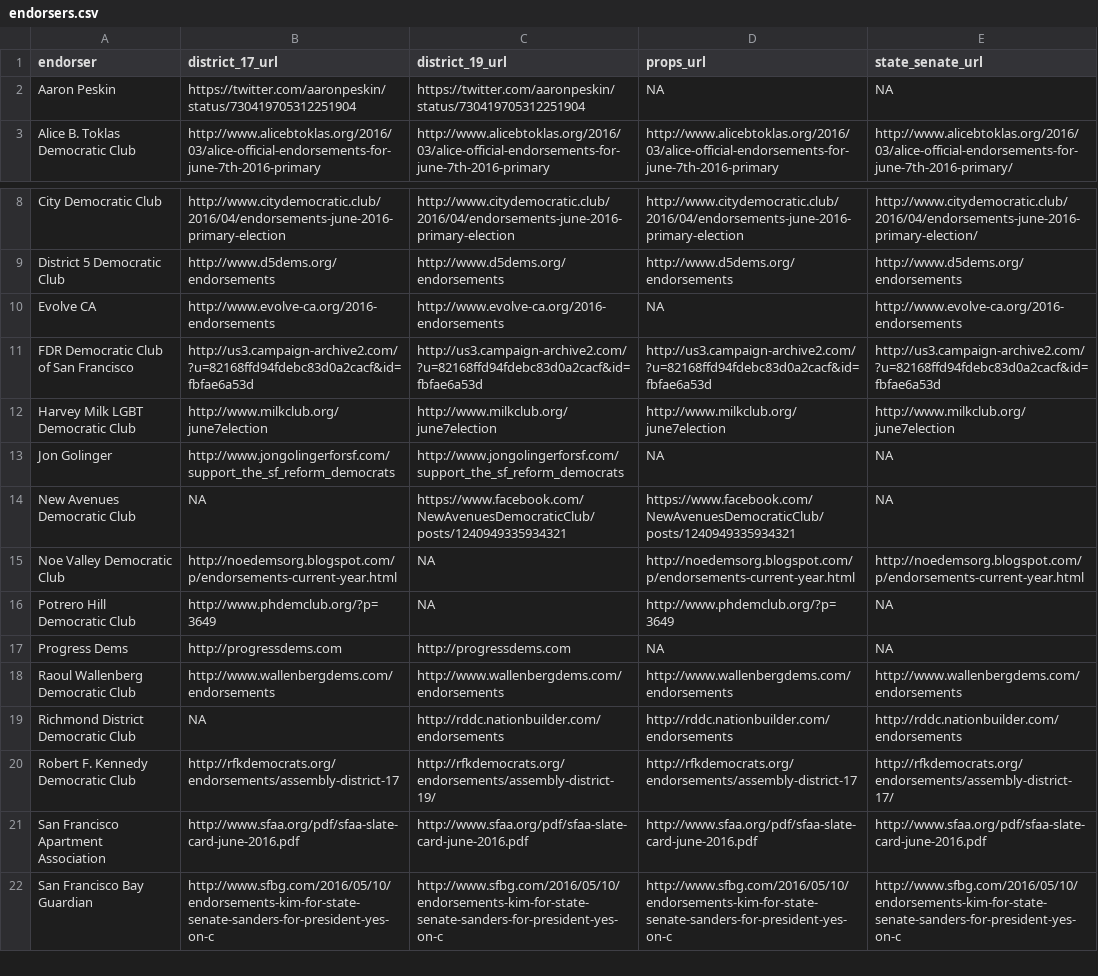
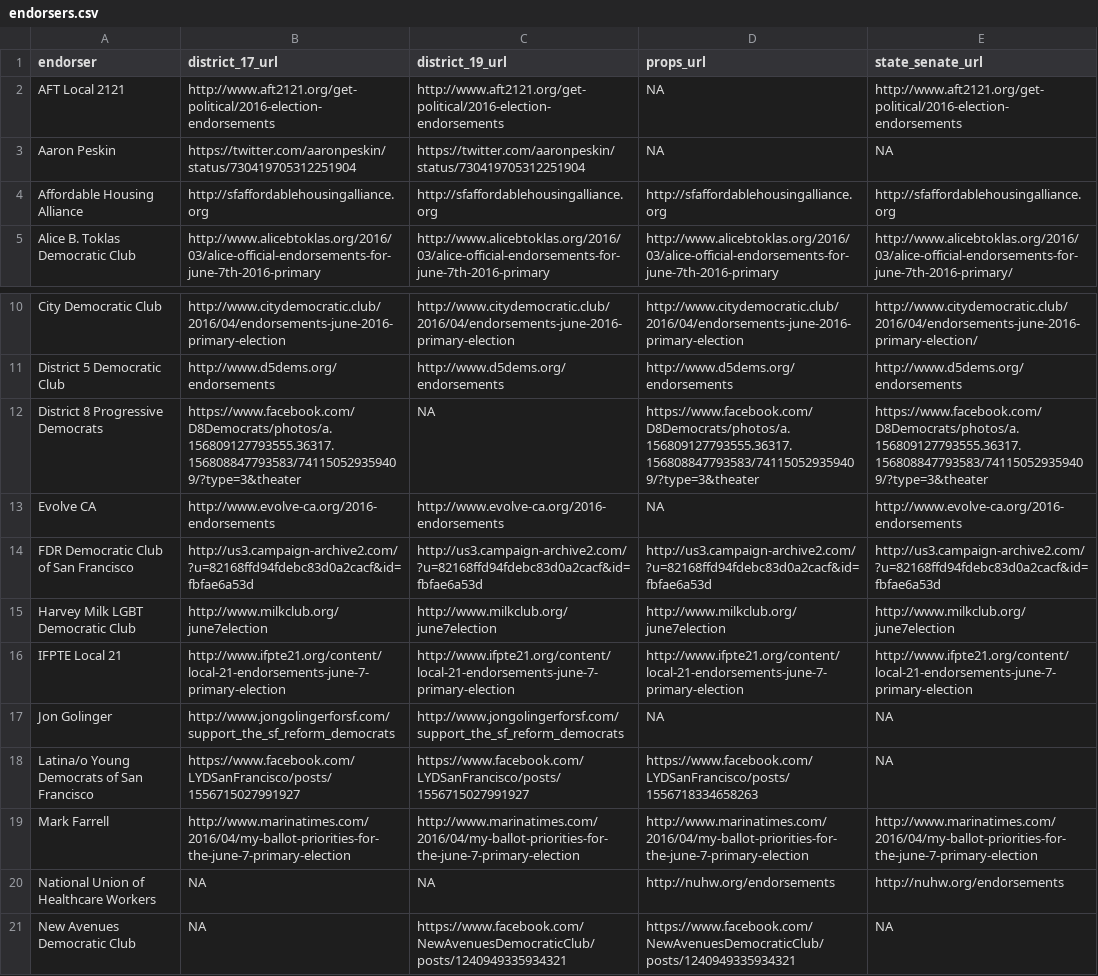
Before and after one commit to johnmyleswhite/sf_politics, a CSV file: data/endorsers.csv, drawn as a sheet; only a part is shown, gaps mark what is left out; the shorter side is filled out with more unchanged rows; the diff names each change by its address in the sheet, - before the commit and + after, or states it on an @@ line.

Commit message:
Add more endorsers
AFT Local 2121
Affordable Housing Alliance
District 8 Progressive Democrats
IFPTE Local 21
Latina/o Young Democrats of San Francisco
Mark Farrell
National Union of Healthcare Workers

```diff
--- a/data/endorsers.csv
+++ b/data/endorsers.csv
+row 2: AFT Local 2121 | http://www.aft2121.org/get-political/2016-election-endorsements | http://www.aft2121.org/get-political/2016-election-endorsements | NA | http://www.aft2121.org/get-political/2016-election-endorsements
+row 4: Affordable Housing Alliance | http://sfaffordablehousingalliance.org | http://sfaffordablehousingalliance.org | http://sfaffordablehousingalliance.org | http://sfaffordablehousingalliance.org
+row 12: District 8 Progressive Democrats | https://www.facebook.com/D8Democrats/photos/a.156809127793555.36317.156808847793583/741150529359409/?type=3&theater | NA | https://www.facebook.com/D8Democrats/photos/a.156809127793555.36317.156808847793583/741150529359409/?type=3&theater | https://www.facebook.com/D8Democrats/photos/a.156809127793555.36317.156808847793583/741150529359409/?type=3&theater
+row 16: IFPTE Local 21 | http://www.ifpte21.org/content/local-21-endorsements-june-7-primary-election | http://www.ifpte21.org/content/local-21-endorsements-june-7-primary-election | http://www.ifpte21.org/content/local-21-endorsements-june-7-primary-election | http://www.ifpte21.org/content/local-21-endorsements-june-7-primary-election
+row 18: Latina/o Young Democrats of San Francisco | https://www.facebook.com/LYDSanFrancisco/posts/1556715027991927 | https://www.facebook.com/LYDSanFrancisco/posts/1556715027991927 | https://www.facebook.com/LYDSanFrancisco/posts/1556718334658263 | NA
+row 19: Mark Farrell | http://www.marinatimes.com/2016/04/my-ballot-priorities-for-the-june-7-primary-election | http://www.marinatimes.com/2016/04/my-ballot-priorities-for-the-june-7-primary-election | http://www.marinatimes.com/2016/04/my-ballot-priorities-for-the-june-7-primary-election | http://www.marinatimes.com/2016/04/my-ballot-priorities-for-the-june-7-primary-election
+row 20: National Union of Healthcare Workers | NA | NA | http://nuhw.org/endorsements | http://nuhw.org/endorsements
```
Also changed, not shown: 1 other file.
